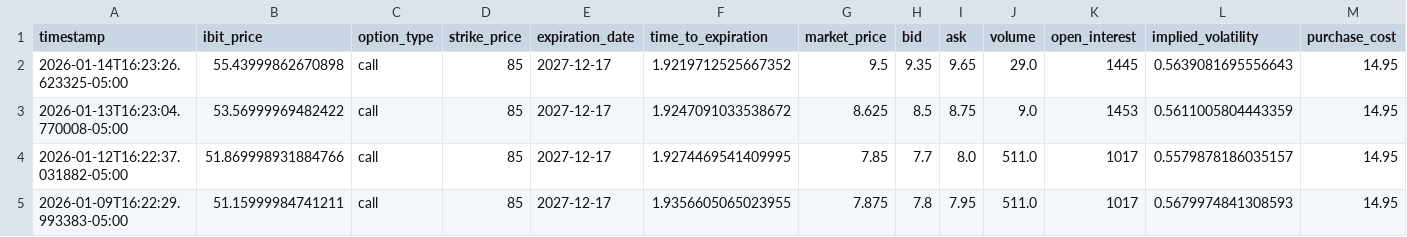
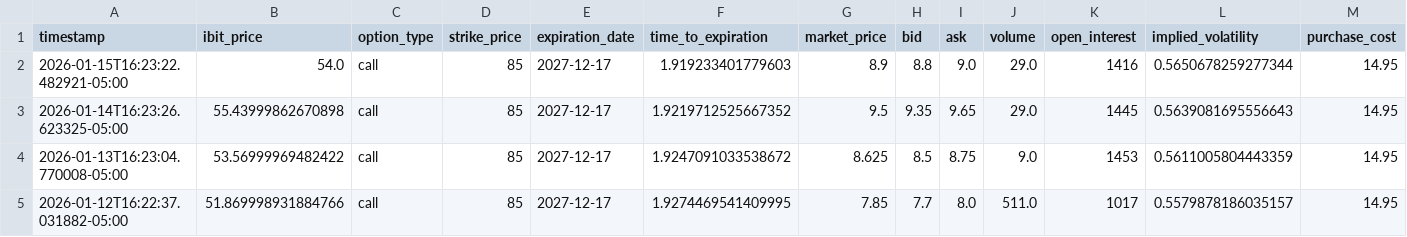
Before and after one commit to analytics-01/analytics-01.github.io, a CSV file: docs/projects/IBIT_Call_Monitor/data/ibit_calls.csv, drawn as a sheet; only a part is shown; the shorter side is filled out with more unchanged rows; rows hold the shown columns only; the diff names each change by its address in the sheet, - before the commit and + after, or states it on an @@ line.

```diff
--- a/docs/projects/IBIT_Call_Monitor/data/ibit_calls.csv
+++ b/docs/projects/IBIT_Call_Monitor/data/ibit_calls.csv
+row 2: 2026-01-15T16:23:22.482921-05:00 | 54.0 | call | 85 | 2027-12-17 | 1.919233401779603 | 8.9 | 8.8 | 9.0 | 29.0 | 1416 | 0.5650678259277344 | 14.95
```
Also changed, not shown: projects/IBIT_Call_Monitor/data/ibit_calls.csv.
